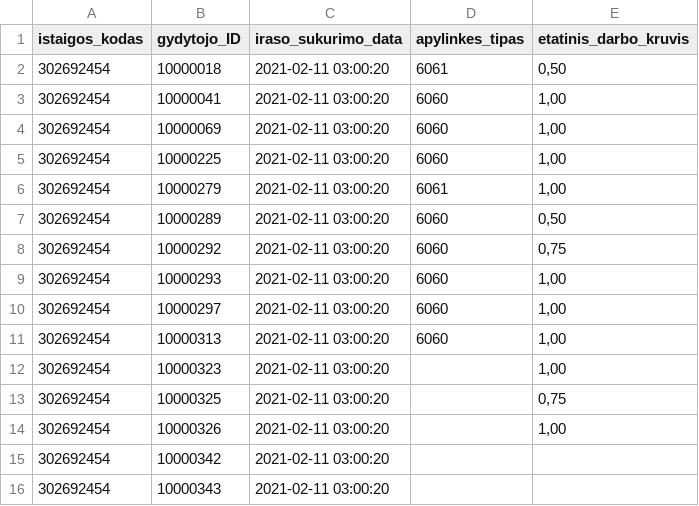
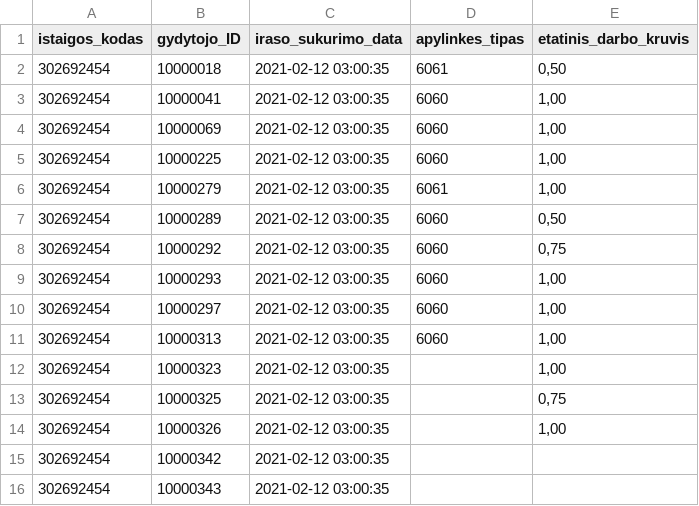
Before and after one commit to vilnius/VMKL, a CSV file: 302692454_family_doctors_list.csv, drawn as a sheet.

Commit message:
Seimos gydytoju eiliu teikimas 2021-02-12

```diff
--- a/302692454_family_doctors_list.csv
+++ b/302692454_family_doctors_list.csv
@@ -1,16 +1,16 @@
 istaigos_kodas;gydytojo_ID;iraso_sukurimo_data;apylinkes_tipas;etatinis_darbo_kruvis
-302692454;10000018;2021-02-11 03:00:20;6061;0,50
-302692454;10000041;2021-02-11 03:00:20;6060;1,00
-302692454;10000069;2021-02-11 03:00:20;6060;1,00
-302692454;10000225;2021-02-11 03:00:20;6060;1,00
-302692454;10000279;2021-02-11 03:00:20;6061;1,00
-302692454;10000289;2021-02-11 03:00:20;6060;0,50
-302692454;10000292;2021-02-11 03:00:20;6060;0,75
-302692454;10000293;2021-02-11 03:00:20;6060;1,00
-302692454;10000297;2021-02-11 03:00:20;6060;1,00
-302692454;10000313;2021-02-11 03:00:20;6060;1,00
-302692454;10000323;2021-02-11 03:00:20;;1,00
-302692454;10000325;2021-02-11 03:00:20;;0,75
-302692454;10000326;2021-02-11 03:00:20;;1,00
-302692454;10000342;2021-02-11 03:00:20;;
-302692454;10000343;2021-02-11 03:00:20;;
+302692454;10000018;2021-02-12 03:00:35;6061;0,50
+302692454;10000041;2021-02-12 03:00:35;6060;1,00
+302692454;10000069;2021-02-12 03:00:35;6060;1,00
+302692454;10000225;2021-02-12 03:00:35;6060;1,00
+302692454;10000279;2021-02-12 03:00:35;6061;1,00
+302692454;10000289;2021-02-12 03:00:35;6060;0,50
+302692454;10000292;2021-02-12 03:00:35;6060;0,75
+302692454;10000293;2021-02-12 03:00:35;6060;1,00
+302692454;10000297;2021-02-12 03:00:35;6060;1,00
+302692454;10000313;2021-02-12 03:00:35;6060;1,00
+302692454;10000323;2021-02-12 03:00:35;;1,00
+302692454;10000325;2021-02-12 03:00:35;;0,75
+302692454;10000326;2021-02-12 03:00:35;;1,00
+302692454;10000342;2021-02-12 03:00:35;;
+302692454;10000343;2021-02-12 03:00:35;;
```
